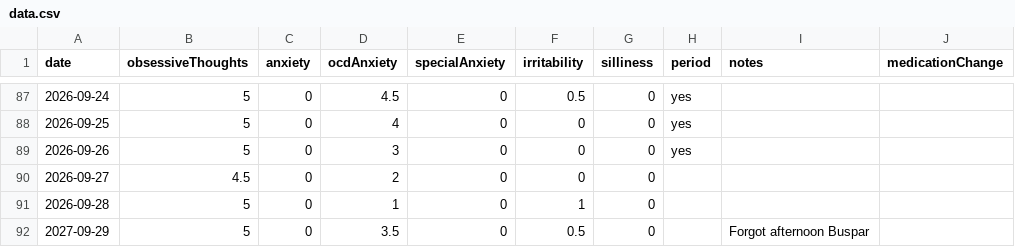
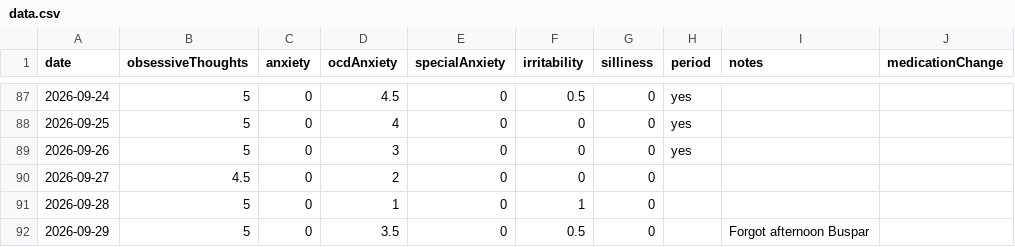
Before and after one commit to AlexGilarowski/symptom-tracking-chart, a CSV file: data.csv, drawn as a sheet; only a part is shown, gaps mark what is left out.

Commit message:
Update symptom data

```diff
--- a/data.csv
+++ b/data.csv
@@ -91,2 +91,2 @@ date,obsessiveThoughts,anxiety,ocdAnxiety,specialAnxiety,irritability,silliness,
 2026-09-28,5,0,1,0,1,0,,,
-2027-09-29,5,0,3.5,0,0.5,0,,Forgot afternoon Buspar,
+2026-09-29,5,0,3.5,0,0.5,0,,Forgot afternoon Buspar,
```
